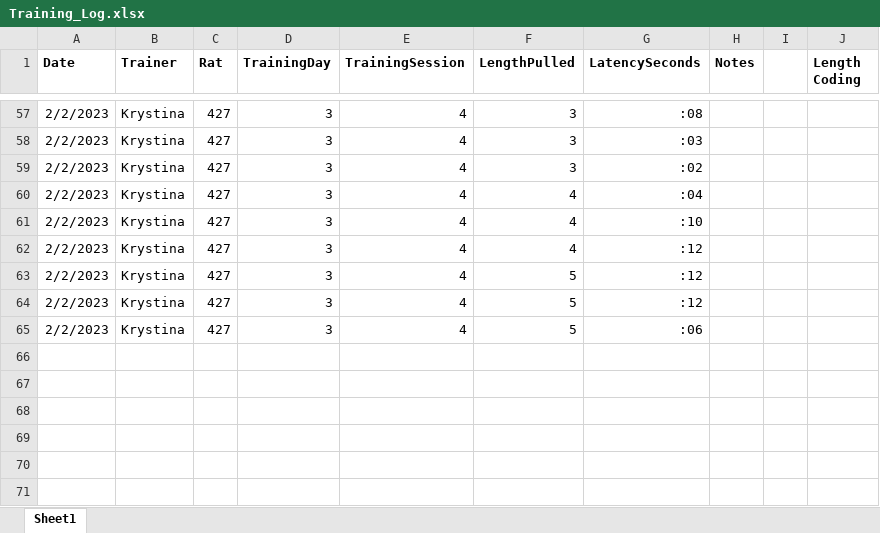
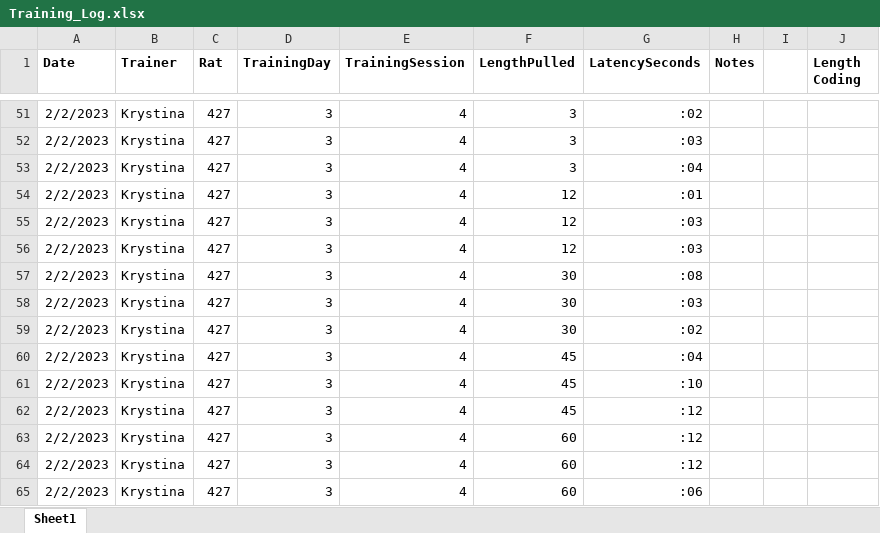
Before and after one commit to CowenLab/String_Pulling_System, an Excel workbook: String_Pull_Training/427/Training_Log.xlsx, sheet Sheet1, drawn as a sheet; only a part is shown, gaps mark what is left out; values as stored, in another font and other column widths than the file's, no borders; addresses are those after the commit; the diff covers the shown part only; the diff names each change by its address in the sheet, - before the commit and + after, or states it on an @@ line.

```diff
--- a/String_Pull_Training/427/Training_Log.xlsx (sheet Sheet1)
+++ b/String_Pull_Training/427/Training_Log.xlsx (sheet Sheet1)
-G51 (LatencySeconds): :08
+G51 (LatencySeconds): :02
-G53 (LatencySeconds): :02
+G53 (LatencySeconds): :04
+row 54: 2/2/2023 | Krystina | 427 | 3 | 4 | 12 | :01
+row 55: 2/2/2023 | Krystina | 427 | 3 | 4 | 12 | :03
+row 56: 2/2/2023 | Krystina | 427 | 3 | 4 | 12 | :03
+row 57: 2/2/2023 | Krystina | 427 | 3 | 4 | 30 | :08
+row 58: 2/2/2023 | Krystina | 427 | 3 | 4 | 30 | :03
+row 59: 2/2/2023 | Krystina | 427 | 3 | 4 | 30 | :02
-F60:F62 (LengthPulled): 4
+F60:F62 (LengthPulled): 45
-F63:F65 (LengthPulled): 5
+F63:F65 (LengthPulled): 60
```
Also changed, not shown: 6 added rows, 12 removed rows and 42 edited cells elsewhere in this sheet, String_Pull_Training/426/Training_Log.xlsx, String_Pull_Training/430/Training_Log.xlsx, 8 other files.
